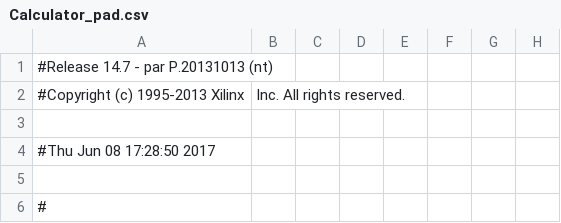
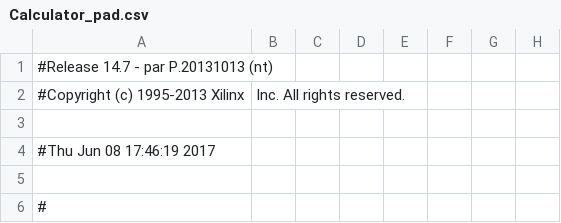
Before and after one commit to Lanno/ElbertV2Calculator, a CSV file: Calculator_pad.csv, drawn as a sheet; only a part is shown; the diff names each change by its address in the sheet, - before the commit and + after, or states it on an @@ line.

```diff
--- a/Calculator_pad.csv
+++ b/Calculator_pad.csv
-A4: #Thu Jun 08 17:28:50 2017
+A4: #Thu Jun 08 17:46:19 2017
```
Also changed, not shown: 43 other files.
